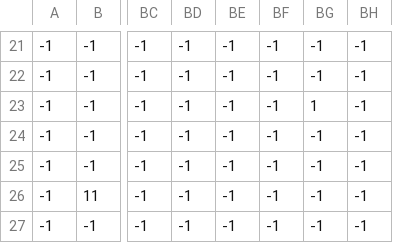
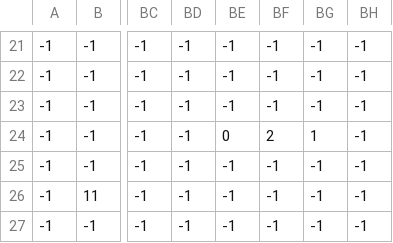
Before and after one commit to TAKAYA888/6han, a CSV file: ActionGame/Map/stage1_object.csv, drawn as a sheet; only a part is shown, gaps mark what is left out; the diff names each change by its address in the sheet, - before the commit and + after, or states it on an @@ line.

```diff
--- a/ActionGame/Map/stage1_object.csv
+++ b/ActionGame/Map/stage1_object.csv
-BG23: 1
+BG23: -1
-BE24: -1
+BE24: 0
-BF24: -1
+BF24: 2
-BG24: -1
+BG24: 1
```
Also changed, not shown: 1 other file.
